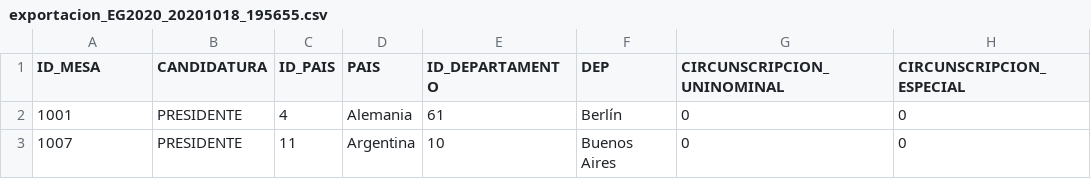
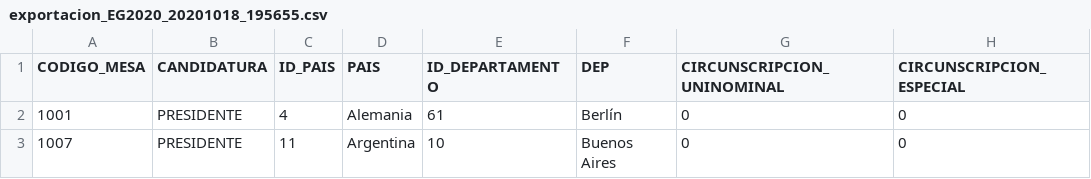
Before and after one commit to EBol20/elec-bol20, a CSV file: elec_bol20/datos_1_intermedios/2020/comp/exportacion_EG2020_20201018_195655.csv, drawn as a sheet; only a part is shown; the diff names each change by its address in the sheet, - before the commit and + after, or states it on an @@ line.

```diff
--- a/elec_bol20/datos_1_intermedios/2020/comp/exportacion_EG2020_20201018_195655.csv
+++ b/elec_bol20/datos_1_intermedios/2020/comp/exportacion_EG2020_20201018_195655.csv
-A1: ID_MESA
+A1: CODIGO_MESA
```
Also changed, not shown: elec_bol20/datos_1_intermedios/2020/z010R_geopadron_recintos_2020_exterior.csv, 6 other files.
